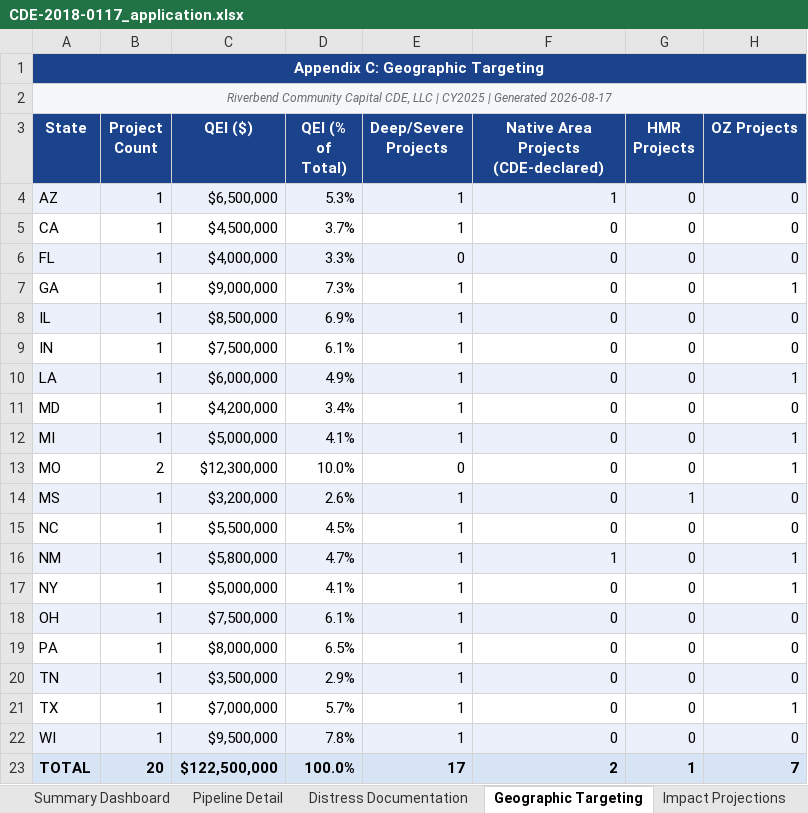
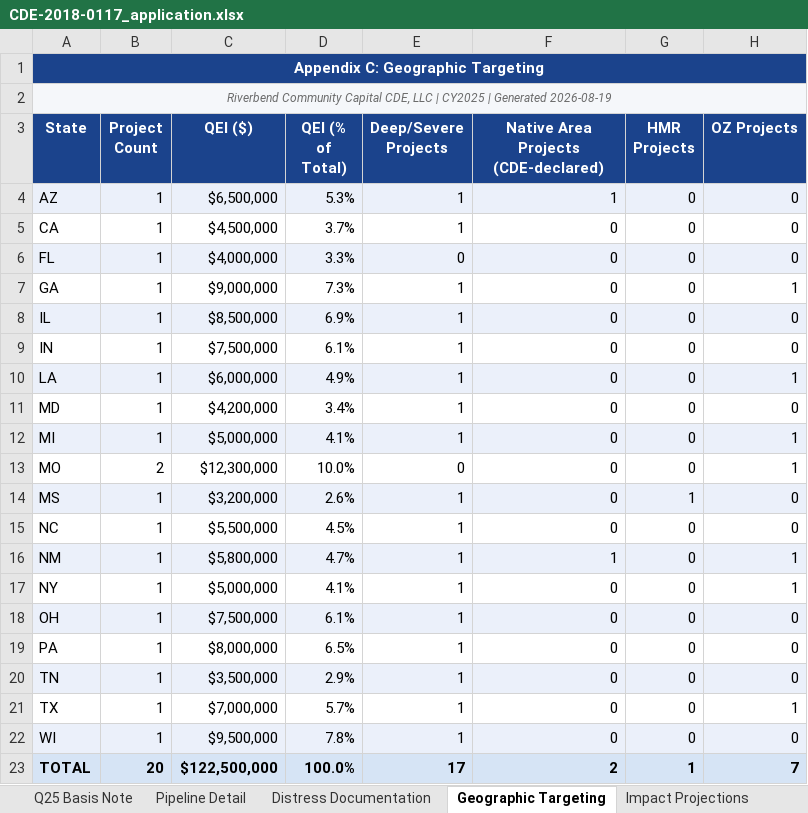
Before and after one commit to Jaypatel1511/nmtc-application-builder, an Excel workbook: sample-output/CDE-2018-0117_application.xlsx, sheet Geographic Targeting, drawn as a sheet; values as stored, in another font and other column widths than the file's, no borders; conditional formats not drawn; the diff names each change by its address in the sheet, - before the commit and + after, or states it on an @@ line.

```diff
--- a/sample-output/CDE-2018-0117_application.xlsx (sheet Geographic Targeting)
+++ b/sample-output/CDE-2018-0117_application.xlsx (sheet Geographic Targeting)
+sheet tab: Q25 Basis Note
-A2 (State): …| Generated 2026-08-17
+A2 (State): …| Generated 2026-08-19
```
Also changed, not shown: sheet Summary Dashboard, sheet Track Record, sheet Investor Commitments, sheet Impact Projections, sheet Distress Documentation, sheet Pipeline Detail, 7 other files.
